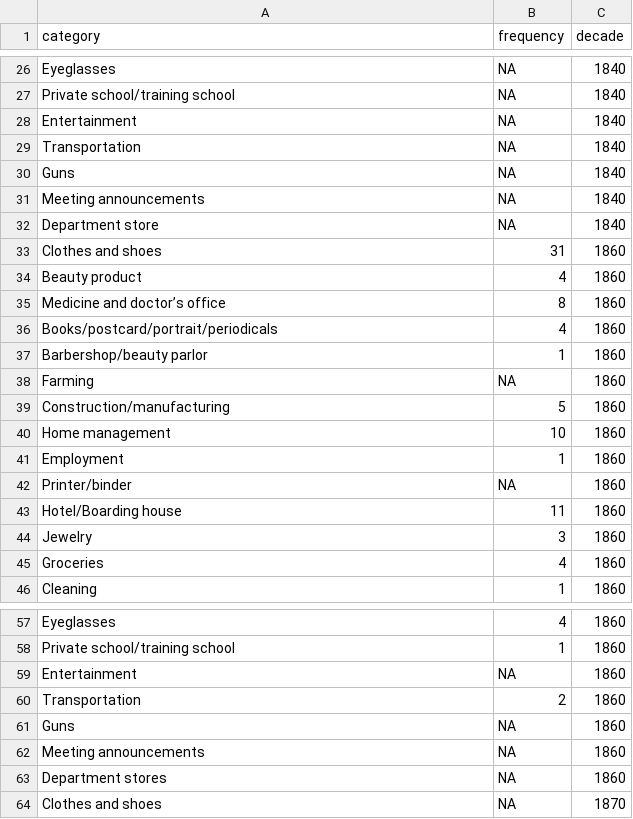
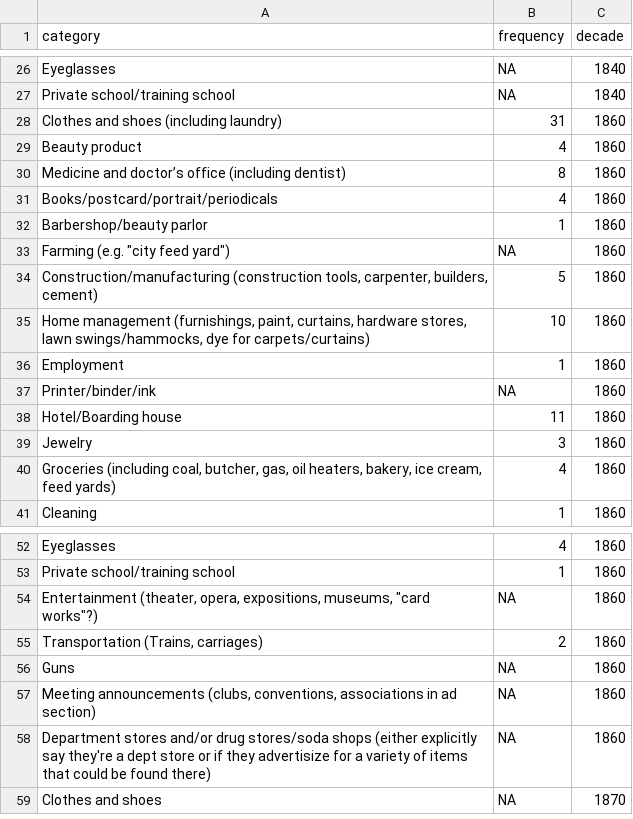
Before and after one commit to jewonwoo/black-ohio-newspapers, a CSV file: data/advertisements_by_decade.csv, drawn as a sheet; only a part is shown, gaps mark what is left out; the diff covers the shown part only.

Commit message:
Refreshed data from pull request

```diff
--- a/data/advertisements_by_decade.csv
+++ b/data/advertisements_by_decade.csv
@@ -27,20 +27,15 @@ Eyeglasses,NA,1840
 Private school/training school,NA,1840
-Entertainment,NA,1840
-Transportation,NA,1840
-Guns,NA,1840
-Meeting announcements,NA,1840
-Department store,NA,1840
-Clothes and shoes,31,1860
+Clothes and shoes (including laundry),31,1860
 Beauty product,4,1860
-Medicine and doctor’s office,8,1860
+Medicine and doctor’s office (including dentist),8,1860
 Books/postcard/portrait/periodicals,4,1860
 Barbershop/beauty parlor,1,1860
-Farming,NA,1860
-Construction/manufacturing,5,1860
-Home management,10,1860
+"Farming (e.g. ""city feed yard"")",NA,1860
+"Construction/manufacturing (construction tools, carpenter, builders, cement)",5,1860
+"Home management (furnishings, paint, curtains, hardware stores, lawn swings/hammocks, dye for carpets/curtains)",10,1860
 Employment,1,1860
-Printer/binder,NA,1860
+Printer/binder/ink,NA,1860
 Hotel/Boarding house,11,1860
 Jewelry,3,1860
-Groceries,4,1860
+"Groceries (including coal, butcher, gas, oil heaters, bakery, ice cream, feed yards)",4,1860
 Cleaning,1,1860
@@ -58,7 +53,7 @@ Eyeglasses,4,1860
 Private school/training school,1,1860
-Entertainment,NA,1860
-Transportation,2,1860
+"Entertainment (theater, opera, expositions, museums, ""card works""?)",NA,1860
+"Transportation (Trains, carriages)",2,1860
 Guns,NA,1860
-Meeting announcements,NA,1860
-Department stores,NA,1860
+"Meeting announcements (clubs, conventions, associations in ad section)",NA,1860
+Department stores and/or drug stores/soda shops (either explicitly say they're a dept store or if they advertisize for a variety of items that could be found there),NA,1860
 Clothes and shoes,NA,1870
```
Also changed, not shown: 3 removed rows and 29 edited cells elsewhere in this file, data/topics.csv.
